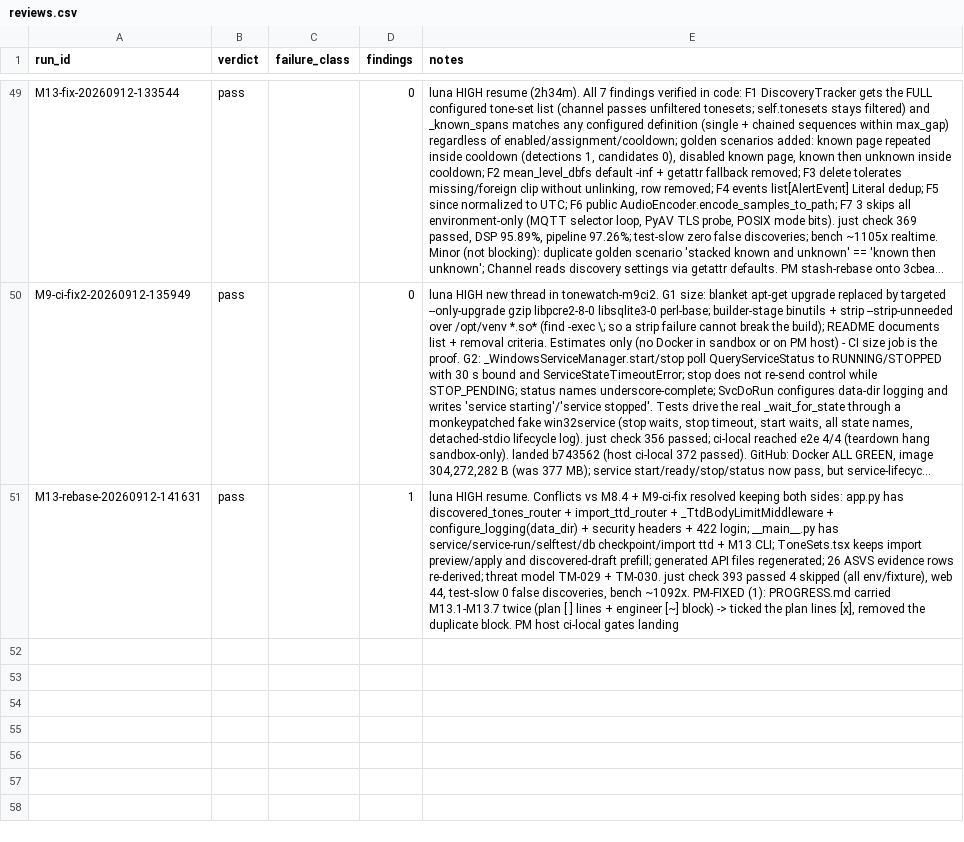
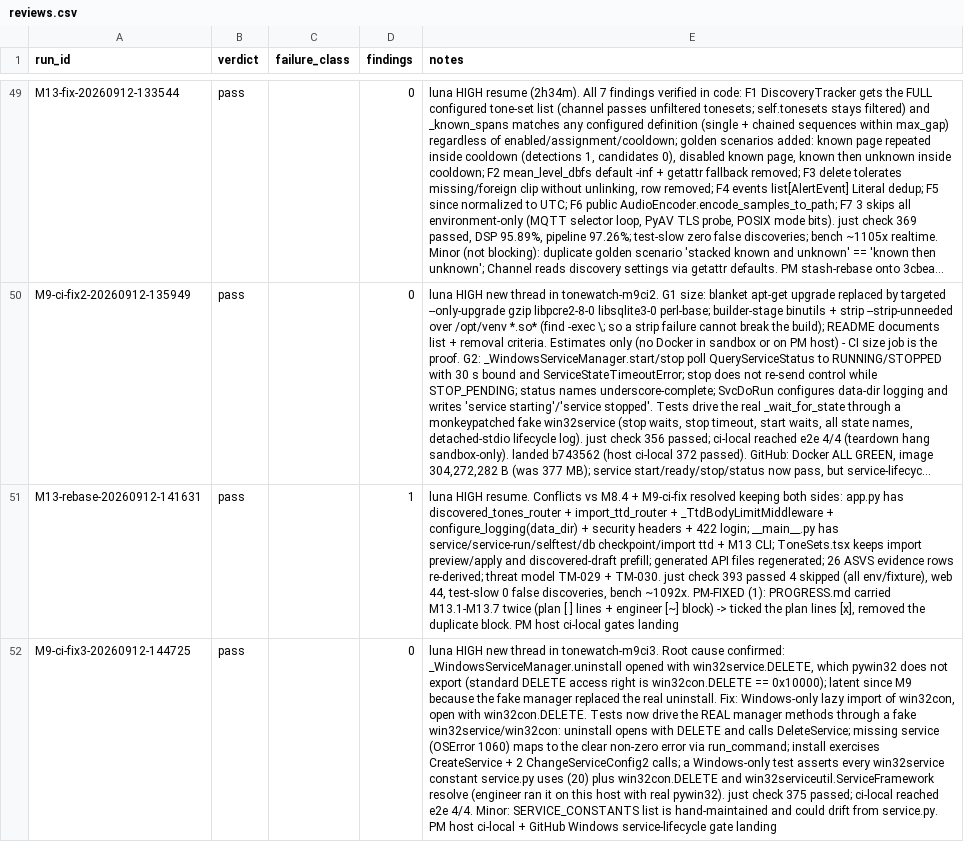
Before and after one commit to JustBeanie/tonewatch, a CSV file: docs/pm/reviews.csv, drawn as a sheet; only a part is shown, gaps mark what is left out; long unchanged cells end in …; the diff names each change by its address in the sheet, - before the commit and + after, or states it on an @@ line.

```diff
--- a/docs/pm/reviews.csv
+++ b/docs/pm/reviews.csv
+row 52: M9-ci-fix3-20260912-144725 | pass |  | 0 | luna HIGH new thread in tonewatch-m9ci3. Root cause confirmed: _WindowsServiceManager.uninstall opened with win32service.DELETE, which pywin32 does not export (standard DELETE access right is win32con.DELETE == 0x10000); latent since M9 because the fake manager replaced the real uninstall. Fix: Windows-only lazy import of win32con, open with win32con.DELETE. Tests now drive the REAL manager methods through a fake win32service/win32con: uninstall opens with DELETE and calls DeleteService; missing service (OSError 1060) maps to the clear non-zero error via run_command; install exercises CreateService + 2 ChangeServiceConfig2 calls; a Windows-only test asserts every win32service constant service.py uses (20) plus win32con.DELETE and win32serviceutil.ServiceFramework resolve (engineer ran it on this host with real pywin32). just check 375 passed; ci-local reached e2e 4/4. Minor: SERVICE_CONSTANTS list is hand-maintained and could drift from service.py. PM host ci-local + GitHub Windows service-lifecycle gate landing
```
Also changed, not shown: 2 other files.
